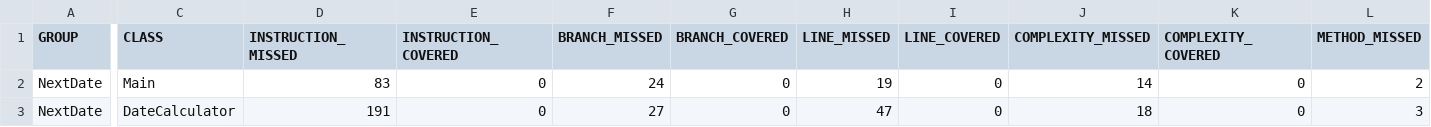
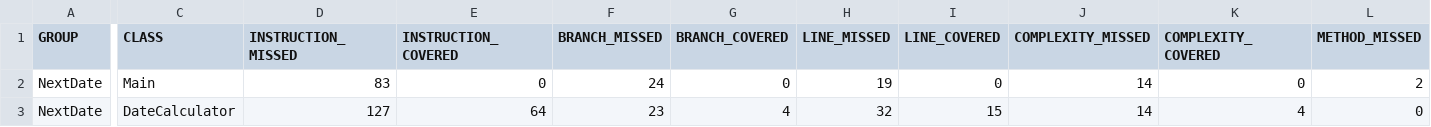
Before and after one commit to Spring23-SWENG431-KnK-RdM-KnN/FinalProject, a CSV file: NextDate/CoverageReports/testSet1.csv, drawn as a sheet; only a part is shown, gaps mark what is left out; the diff covers the shown part only; the diff names each change by its address in the sheet, - before the commit and + after, or states it on an @@ line.

```diff
--- a/NextDate/CoverageReports/testSet1.csv
+++ b/NextDate/CoverageReports/testSet1.csv
-D3 (INSTRUCTION_MISSED): 191
+D3 (INSTRUCTION_MISSED): 127
-E3 (INSTRUCTION_COVERED): 0
+E3 (INSTRUCTION_COVERED): 64
-F3 (BRANCH_MISSED): 27
+F3 (BRANCH_MISSED): 23
-G3 (BRANCH_COVERED): 0
+G3 (BRANCH_COVERED): 4
-H3 (LINE_MISSED): 47
+H3 (LINE_MISSED): 32
-I3 (LINE_COVERED): 0
+I3 (LINE_COVERED): 15
-J3 (COMPLEXITY_MISSED): 18
+J3 (COMPLEXITY_MISSED): 14
-K3 (COMPLEXITY_COVERED): 0
+K3 (COMPLEXITY_COVERED): 4
-L3 (METHOD_MISSED): 3
+L3 (METHOD_MISSED): 0
```
Also changed, not shown: 1 edited cell elsewhere in this file, NextDate/CoverageReports/testSet3.csv, NextDate/CoverageReports/testSet4.csv, 27 other files.
